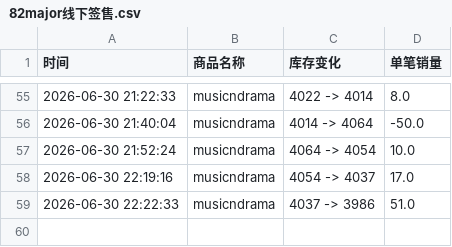
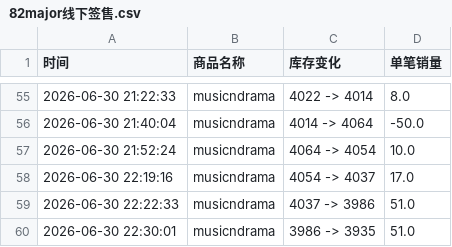
Before and after one commit to yuiki001/82major--md0630, a CSV file: 82major线下签售.csv, drawn as a sheet; only a part is shown, gaps mark what is left out.

Commit message:
自动更新数据 2026-06-30 22:30:01

```diff
--- a/82major线下签售.csv
+++ b/82major线下签售.csv
@@ -59 +59,2 @@
 2026-06-30 22:22:33,musicndrama,4037 -> 3986,51.0
+2026-06-30 22:30:01,musicndrama,3986 -> 3935,51.0
```
